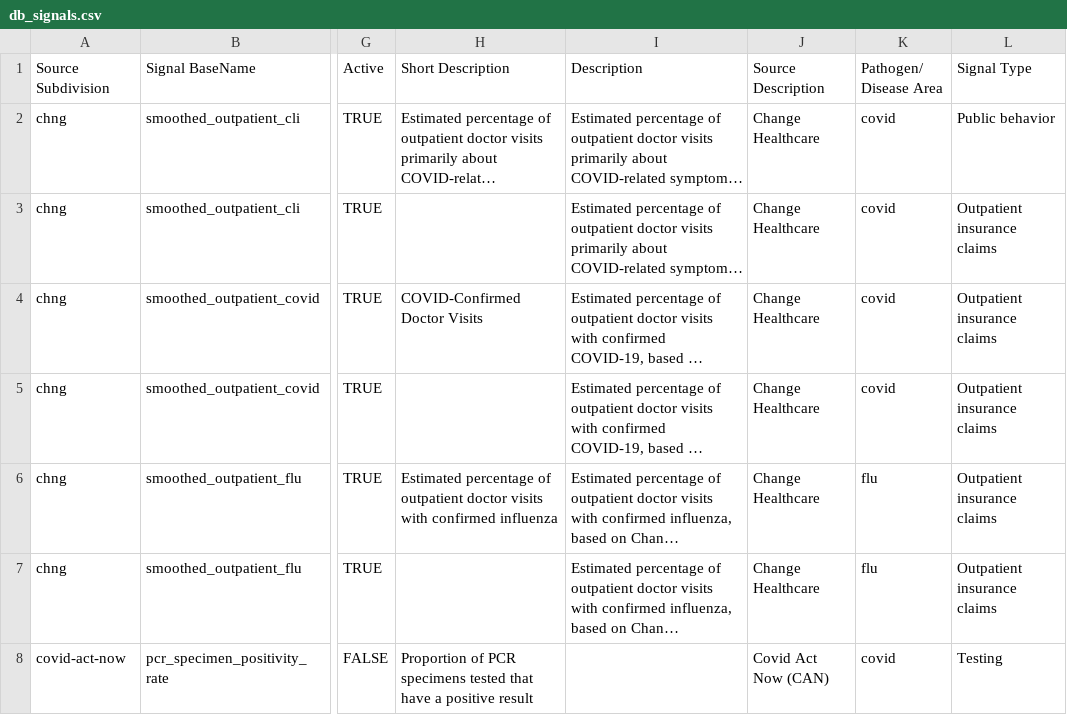
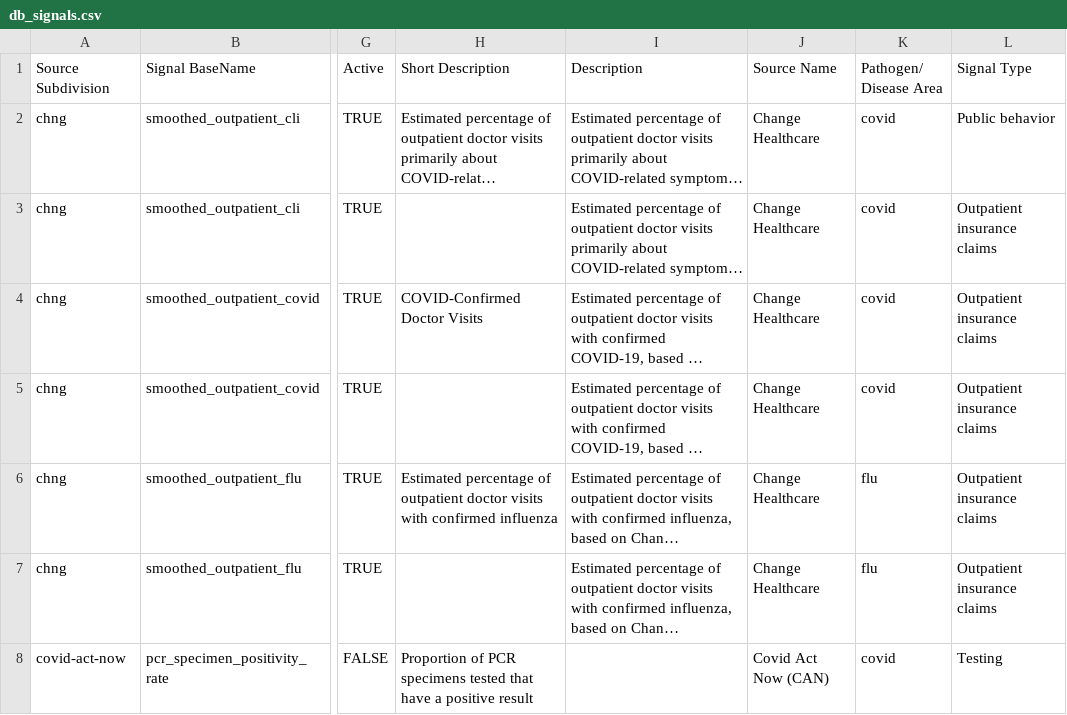
Before and after one commit to cmu-delphi/delphi-epidata, a CSV file: src/server/endpoints/covidcast_utils/db_signals.csv, drawn as a sheet; only a part is shown, gaps mark what is left out; long unchanged cells end in …; the diff names each change by its address in the sheet, - before the commit and + after, or states it on an @@ line.

Commit message:
Update src/server/endpoints/covidcast_utils/db_signals.csv

```diff
--- a/src/server/endpoints/covidcast_utils/db_signals.csv
+++ b/src/server/endpoints/covidcast_utils/db_signals.csv
-J1: Source Description
+J1: Source Name
```
